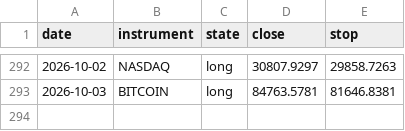
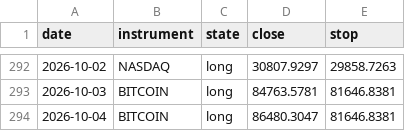
Before and after one commit to ChenGamingIL/falxi-trend-terminal, a CSV file: forward_log.csv, drawn as a sheet; only a part is shown, gaps mark what is left out.

Commit message:
journal: daily state

```diff
--- a/forward_log.csv
+++ b/forward_log.csv
@@ -293 +293,2 @@ date,instrument,state,close,stop
 2026-10-03,BITCOIN,long,84763.5781,81646.8381
+2026-10-04,BITCOIN,long,86480.3047,81646.8381
```
